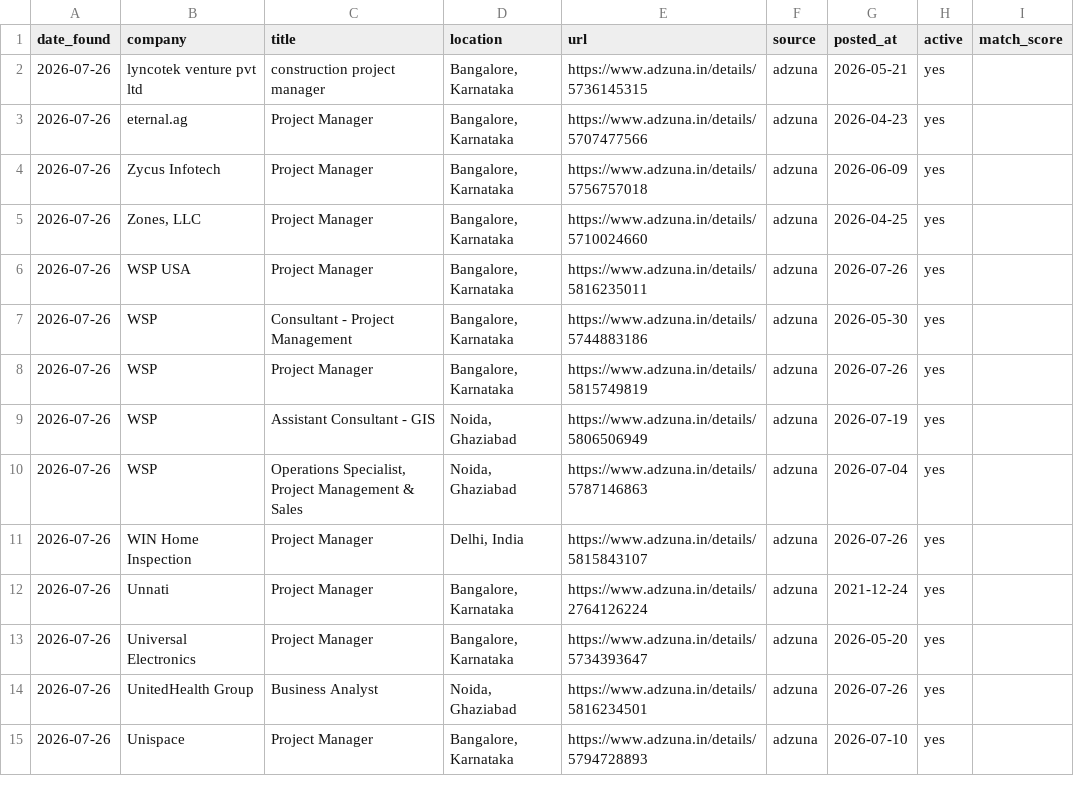
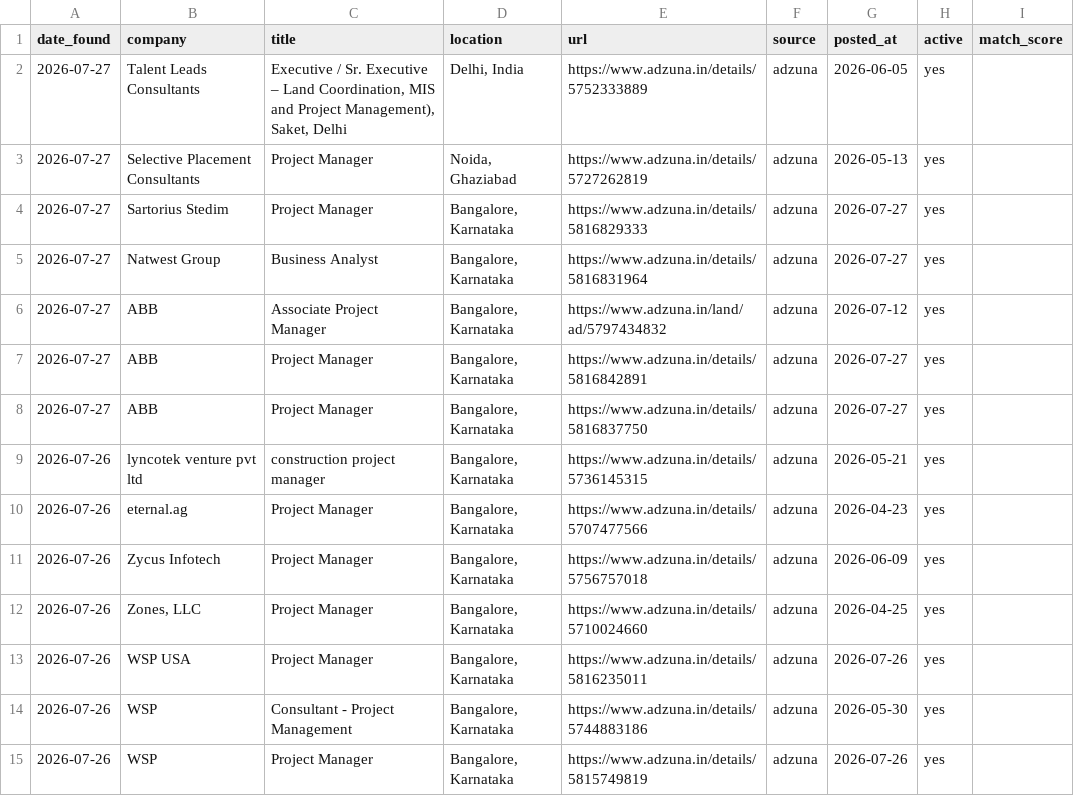
Before and after one commit to pratyushp21/job-scraper, a CSV file: data/jobs.csv, drawn as a sheet; only a part is shown; the shorter side is filled out with more unchanged rows; the diff names each change by its address in the sheet, - before the commit and + after, or states it on an @@ line.

```diff
--- a/data/jobs.csv
+++ b/data/jobs.csv
+row 2: 2026-07-27 | Talent Leads Consultants | Executive / Sr. Executive – Land Coordination, MIS and Project Management), Saket, Delhi | Delhi, India | https://www.adzuna.in/details/5752333889 | adzuna | 2026-06-05 | yes
+row 3: 2026-07-27 | Selective Placement Consultants | Project Manager | Noida, Ghaziabad | https://www.adzuna.in/details/5727262819 | adzuna | 2026-05-13 | yes
+row 4: 2026-07-27 | Sartorius Stedim | Project Manager | Bangalore, Karnataka | https://www.adzuna.in/details/5816829333 | adzuna | 2026-07-27 | yes
+row 5: 2026-07-27 | Natwest Group | Business Analyst | Bangalore, Karnataka | https://www.adzuna.in/details/5816831964 | adzuna | 2026-07-27 | yes
+row 6: 2026-07-27 | ABB | Associate Project Manager | Bangalore, Karnataka | https://www.adzuna.in/land/ad/5797434832 | adzuna | 2026-07-12 | yes
+row 7: 2026-07-27 | ABB | Project Manager | Bangalore, Karnataka | https://www.adzuna.in/details/5816842891 | adzuna | 2026-07-27 | yes
+row 8: 2026-07-27 | ABB | Project Manager | Bangalore, Karnataka | https://www.adzuna.in/details/5816837750 | adzuna | 2026-07-27 | yes
```
Also changed, not shown: 1 other file.
